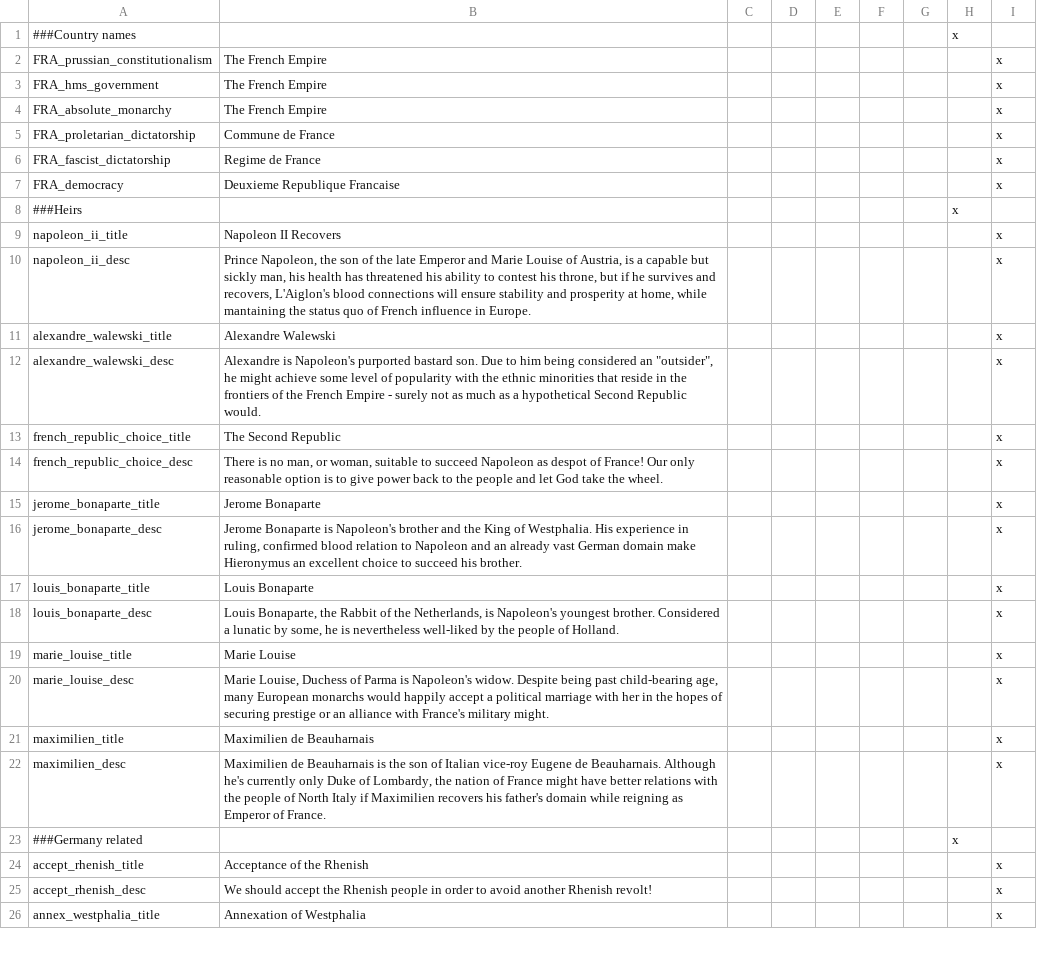
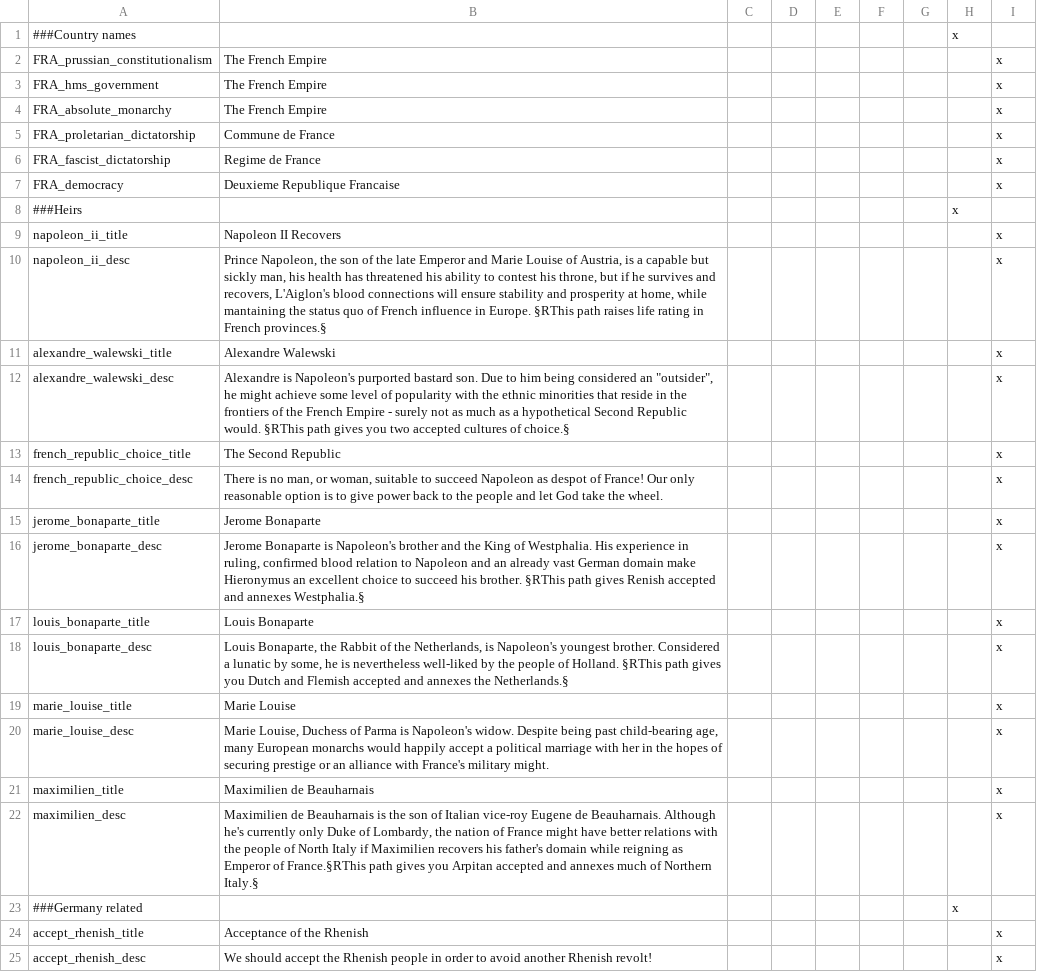
Before and after one commit to BartsFartsAndSharts/fentanyl-legacy, a CSV file: Fentanyl Legacy MP/localisation/00_NL_remake_france.csv, drawn as a sheet; only a part is shown; the shorter side is filled out with more unchanged rows.

```diff
--- a/Fentanyl Legacy MP/localisation/00_NL_remake_france.csv
+++ b/Fentanyl Legacy MP/localisation/00_NL_remake_france.csv
@@ -9,5 +9,5 @@ FRA_democracy;Deuxieme Republique Francaise;;;;;;;x
 napoleon_ii_title;Napoleon II Recovers;;;;;;;x
-napoleon_ii_desc;Prince Napoleon, the son of the late Emperor and Marie Louise of Austria, is a capable but sickly man, his health has threatened his ability to contest his throne, but if he survives and recovers, L'Aiglon's blood connections will ensure stability and prosperity at home, while mantaining the status quo of French influence in Europe.;;;;;;;x
+napoleon_ii_desc;Prince Napoleon, the son of the late Emperor and Marie Louise of Austria, is a capable but sickly man, his health has threatened his ability to contest his throne, but if he survives and recovers, L'Aiglon's blood connections will ensure stability and prosperity at home, while mantaining the status quo of French influence in Europe. §RThis path raises life rating in French provinces.§;;;;;;;x
 alexandre_walewski_title;Alexandre Walewski;;;;;;;x
-alexandre_walewski_desc;Alexandre is Napoleon's purported bastard son. Due to him being considered an "outsider", he might achieve some level of popularity with the ethnic minorities that reside in the frontiers of the French Empire - surely not as much as a hypothetical Second Republic would.;;;;;;;x
+alexandre_walewski_desc;Alexandre is Napoleon's purported bastard son. Due to him being considered an "outsider", he might achieve some level of popularity with the ethnic minorities that reside in the frontiers of the French Empire - surely not as much as a hypothetical Second Republic would. §RThis path gives you two accepted cultures of choice.§;;;;;;;x
 french_republic_choice_title;The Second Republic;;;;;;;x
@@ -15,5 +15,5 @@ french_republic_choice_desc;There is no man, or woman, suitable to succeed Napol
 jerome_bonaparte_title;Jerome Bonaparte;;;;;;;x
-jerome_bonaparte_desc;Jerome Bonaparte is Napoleon's brother and the King of Westphalia. His experience in ruling, confirmed blood relation to Napoleon and an already vast German domain make Hieronymus an excellent choice to succeed his brother. ;;;;;;;x
+jerome_bonaparte_desc;Jerome Bonaparte is Napoleon's brother and the King of Westphalia. His experience in ruling, confirmed blood relation to Napoleon and an already vast German domain make Hieronymus an excellent choice to succeed his brother. §RThis path gives Renish accepted and annexes Westphalia.§;;;;;;;x
 louis_bonaparte_title;Louis Bonaparte;;;;;;;x
-louis_bonaparte_desc;Louis Bonaparte, the Rabbit of the Netherlands, is Napoleon's youngest brother. Considered a lunatic by some, he is nevertheless well-liked by the people of Holland.;;;;;;;x
+louis_bonaparte_desc;Louis Bonaparte, the Rabbit of the Netherlands, is Napoleon's youngest brother. Considered a lunatic by some, he is nevertheless well-liked by the people of Holland. §RThis path gives you Dutch and Flemish accepted and annexes the Netherlands.§;;;;;;;x
 marie_louise_title;Marie Louise;;;;;;;x
@@ -21,3 +21,3 @@ marie_louise_desc;Marie Louise, Duchess of Parma is Napoleon's widow. Despite be
 maximilien_title;Maximilien de Beauharnais;;;;;;;x
-maximilien_desc;Maximilien de Beauharnais is the son of Italian vice-roy Eugene de Beauharnais. Although he's  currently only Duke of Lombardy, the nation of France might have better relations with the people of North Italy if Maximilien recovers his father's domain while reigning as Emperor of France.;;;;;;;x
+maximilien_desc;Maximilien de Beauharnais is the son of Italian vice-roy Eugene de Beauharnais. Although he's  currently only Duke of Lombardy, the nation of France might have better relations with the people of North Italy if Maximilien recovers his father's domain while reigning as Emperor of France.§RThis path gives you Arpitan accepted and annexes much of Northern Italy.§;;;;;;;x
 ###Germany related;;;;;;;x
```
Also changed, not shown: 59 other files.
